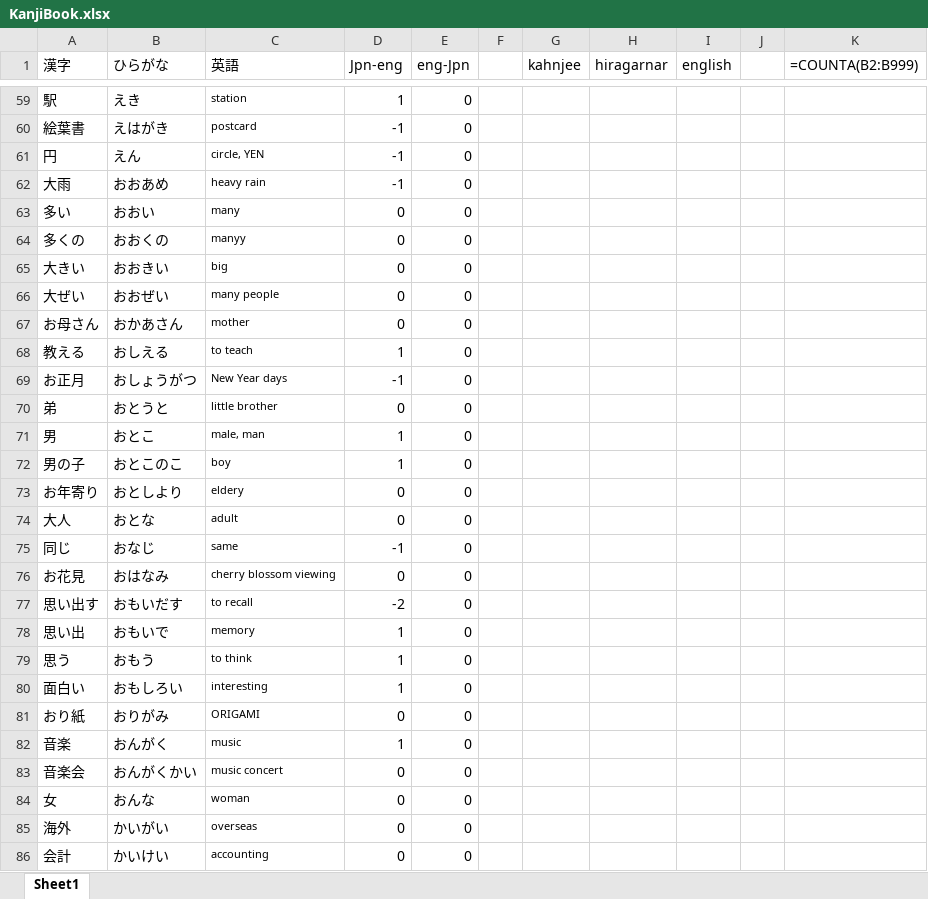
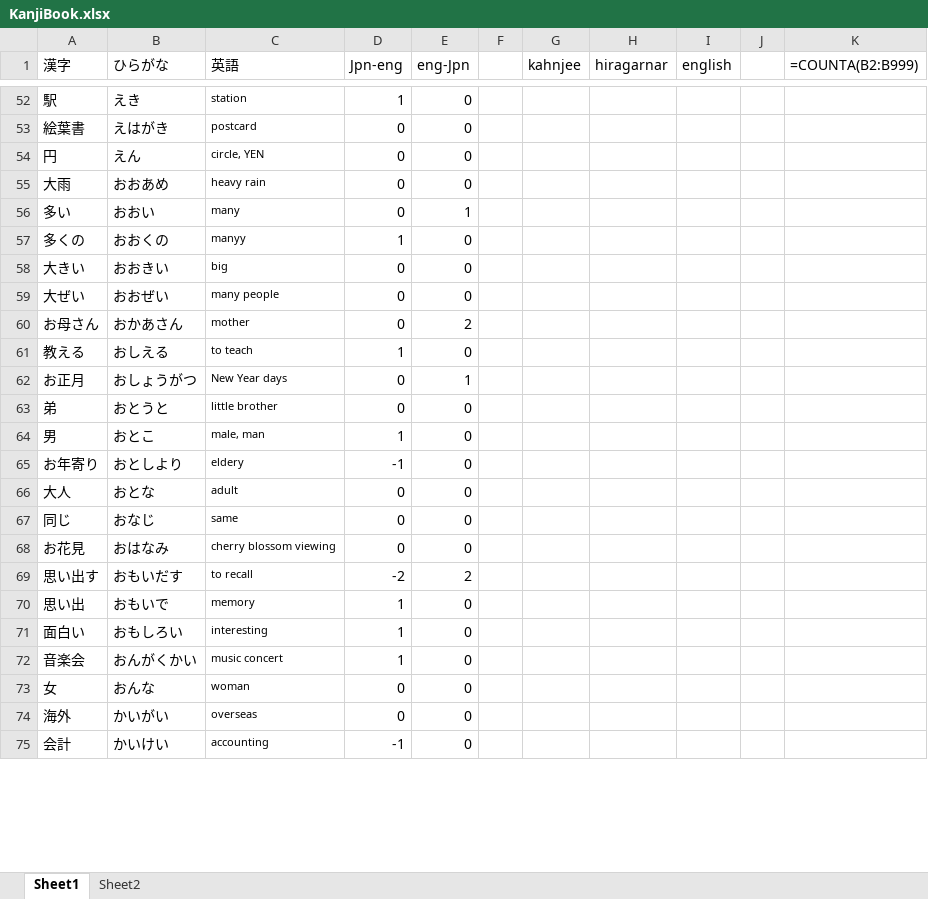
Before and after one commit to AveryZC14/VCE-Japanese-Study, an Excel workbook: KanjiBook.xlsx, sheet Sheet1, drawn as a sheet; only a part is shown, gaps mark what is left out; values as stored, in another font and other column widths than the file's, no borders; formulas without a stored value are shown as written; conditional formats not drawn; removed rows and columns are numbered as before the commit, all else as after; the diff covers the shown part only; the diff names each change by its address in the sheet, - before the commit and + after, or states it on an @@ line.

```diff
--- a/KanjiBook.xlsx (sheet Sheet1)
+++ b/KanjiBook.xlsx (sheet Sheet1)
+sheet tab: Sheet2
-D53:D55 (Jpn-eng): -1
+D53:D55 (Jpn-eng): 0
-E56 (eng-Jpn): 0
+E56 (eng-Jpn): 1
-D57 (Jpn-eng): 0
+D57 (Jpn-eng): 1
-E60 (eng-Jpn): 0
+E60 (eng-Jpn): 2
-D62 (Jpn-eng): -1
+D62 (Jpn-eng): 0
-E62 (eng-Jpn): 0
+E62 (eng-Jpn): 1
-row 72: 男の子 | おとこのこ | boy | 1 | 0
-D65 (Jpn-eng): 0
+D65 (Jpn-eng): -1
-D67 (Jpn-eng): -1
+D67 (Jpn-eng): 0
-E69 (eng-Jpn): 0
+E69 (eng-Jpn): 2
-row 79: 思う | おもう | to think | 1 | 0
-row 81: おり紙 | おりがみ | ORIGAMI | 0 | 0
-row 82: 音楽 | おんがく | music | 1 | 0
-D72 (Jpn-eng): 0
+D72 (Jpn-eng): 1
-D75 (Jpn-eng): 0
+D75 (Jpn-eng): -1
```
Also changed, not shown: 34 added rows, 33 removed rows, 1 moved row, 634 edited cells and cell formats elsewhere in this sheet.
